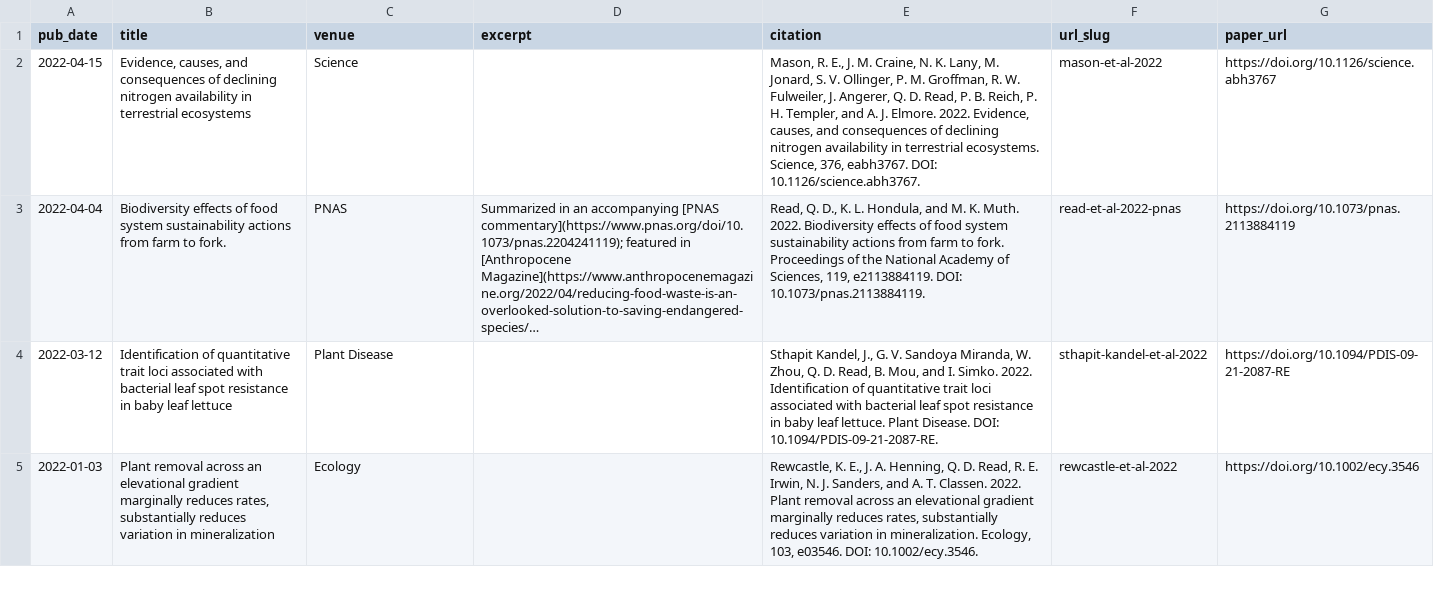
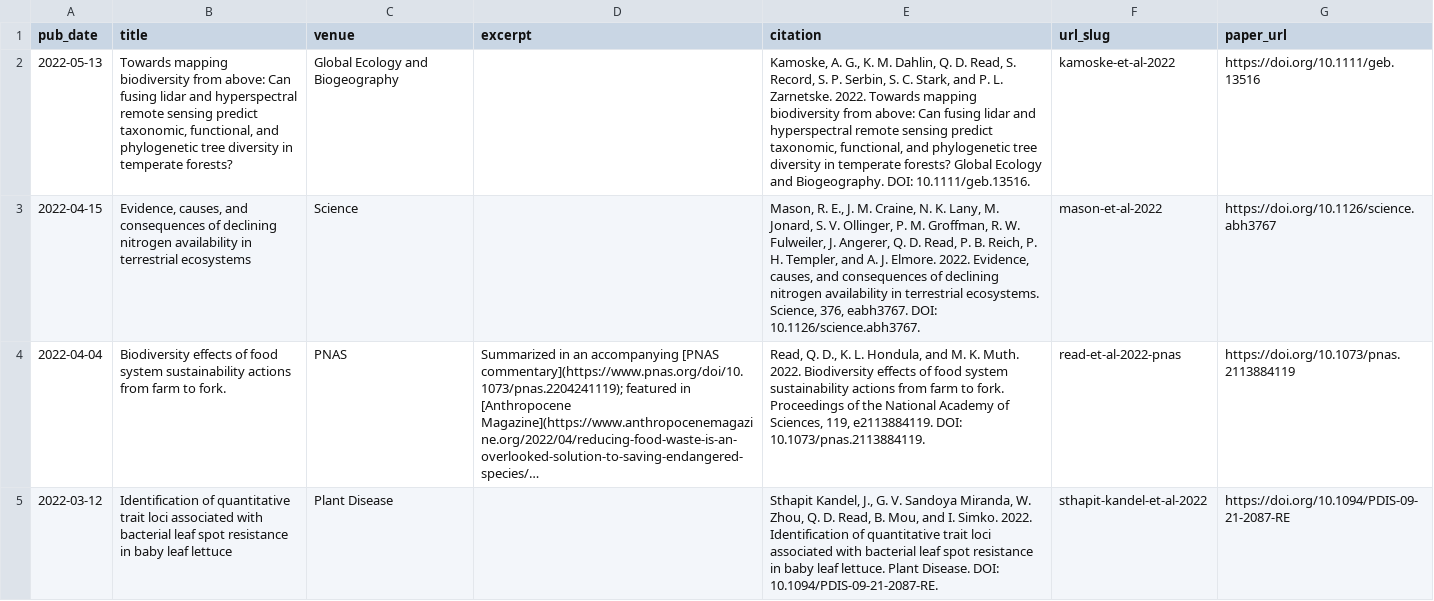
Before and after one commit to qdread/qdread.github.io, a TSV file: markdown_generator/publications.tsv, drawn as a sheet; only a part is shown; the shorter side is filled out with more unchanged rows; long unchanged cells end in …; the diff names each change by its address in the sheet, - before the commit and + after, or states it on an @@ line.

```diff
--- a/markdown_generator/publications.tsv
+++ b/markdown_generator/publications.tsv
+row 2: 2022-05-13 | Towards mapping biodiversity from above: Can fusing lidar and hyperspectral remote sensing predict taxonomic, functional, and phylogenetic tree diversity in temperate forests? | Global Ecology and Biogeography |  | Kamoske, A. G., K. M. Dahlin, Q. D. Read, S. Record, S. P. Serbin, S. C. Stark, and P. L. Zarnetske. 2022. Towards mapping biodiversity from above: Can fusing lidar and hyperspectral remote sensing predict taxonomic, functional, and phylogenetic tree diversity in temperate forests? Global Ecology and Biogeography. DOI: 10.1111/geb.13516. | kamoske-et-al-2022 | https://doi.org/10.1111/geb.13516
```
Also changed, not shown: 5 other files.
